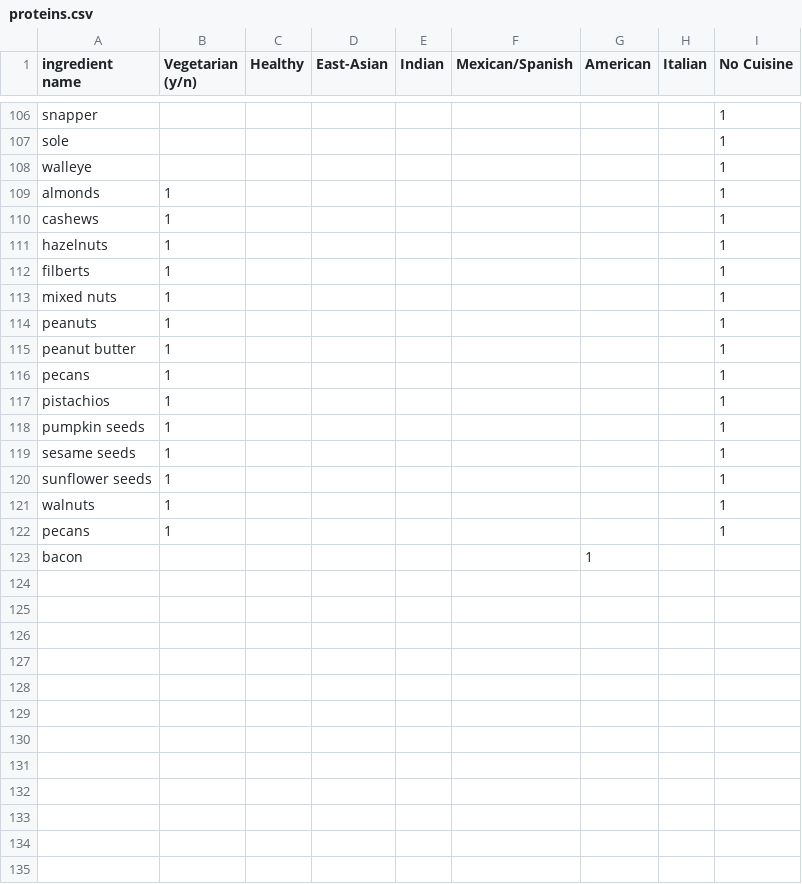
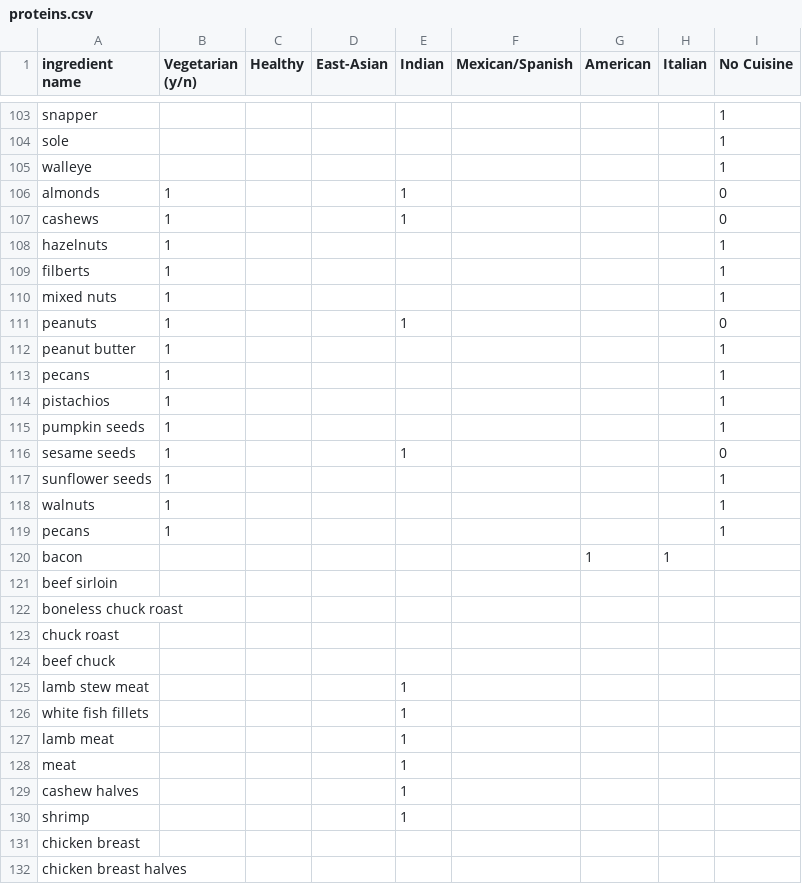
Before and after one commit to changaboy24/337RecipeTransform, a CSV file: csv/proteins.csv, drawn as a sheet; only a part is shown, gaps mark what is left out; the diff covers the shown part only.

```diff
--- a/csv/proteins.csv
+++ b/csv/proteins.csv
@@ -108,4 +105,4 @@ sole,,,,,,,,1
 walleye,,,,,,,,1
-almonds,1,,,,,,,1
-cashews,1,,,,,,,1
+almonds,1,,,1,,,,0
+cashews,1,,,1,,,,0
 hazelnuts,1,,,,,,,1
@@ -113,3 +110,3 @@ filberts,1,,,,,,,1
 mixed nuts,1,,,,,,,1
-peanuts,1,,,,,,,1
+peanuts,1,,,1,,,,0
 peanut butter,1,,,,,,,1
@@ -118,3 +115,3 @@ pistachios,1,,,,,,,1
 pumpkin seeds,1,,,,,,,1
-sesame seeds,1,,,,,,,1
+sesame seeds,1,,,1,,,,0
 sunflower seeds,1,,,,,,,1
@@ -122,2 +119,14 @@ walnuts,1,,,,,,,1
 pecans,1,,,,,,,1
-bacon,,,,,,1,,
+bacon,,,,,,1,1,
+beef sirloin,,,,,,,,
+boneless chuck roast,,,,,,,,
+chuck roast,,,,,,,,
+beef chuck,,,,,,,,
+lamb stew meat,,,,1,,,,
+white fish fillets,,,,1,,,,
+lamb meat,,,,1,,,,
+meat,,,,1,,,,
+cashew halves,,,,1,,,,
+shrimp,,,,1,,,,
+chicken breast,,,,,,,,
+chicken breast halves,,,,,,,,
```
Also changed, not shown: 42 added rows, 5 removed rows and 22 edited cells elsewhere in this file, csv/cooking-liquids.csv, csv/dairy.csv, 9 other files.
